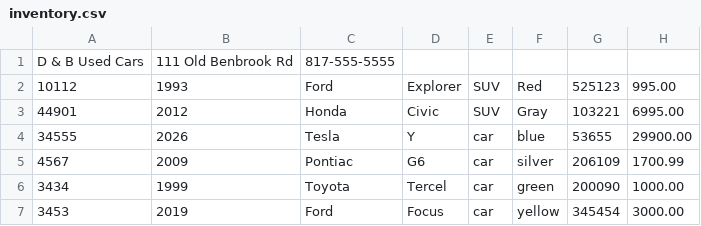
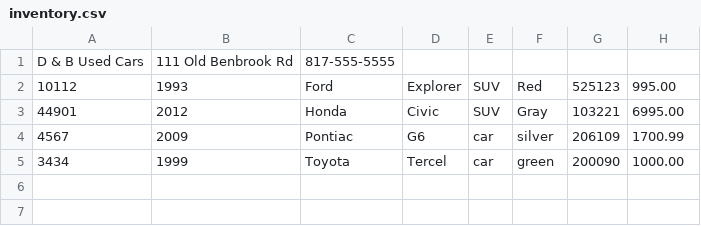
Before and after one commit to premannamal/car-dealership, a CSV file: inventory.csv, drawn as a sheet; the diff names each change by its address in the sheet, - before the commit and + after, or states it on an @@ line.

```diff
--- a/inventory.csv
+++ b/inventory.csv
-row 4: 34555 | 2026 | Tesla | Y | car | blue | 53655 | 29900.00
-row 7: 3453 | 2019 | Ford | Focus | car | yellow | 345454 | 3000.00
```
Also changed, not shown: 1 other file.
